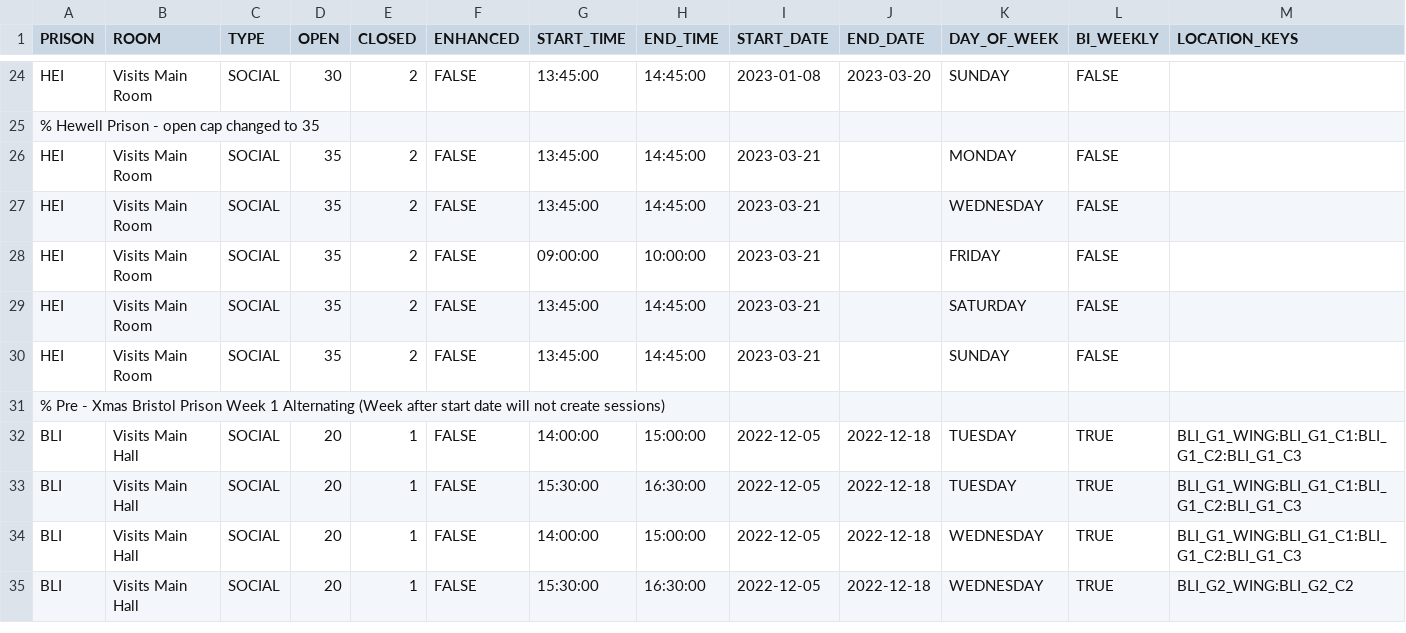
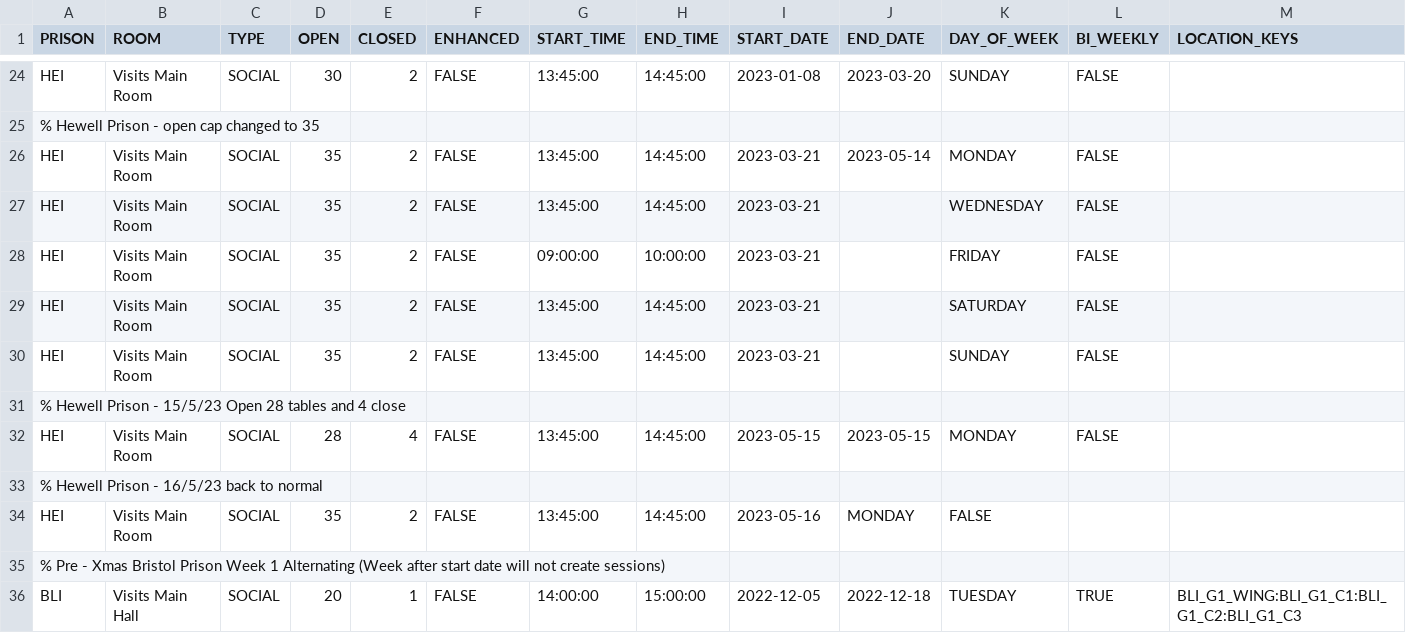
Before and after one commit to ministryofjustice/visit-scheduler, a CSV file: src/main/resources/session-template-data/session-data.csv, drawn as a sheet; only a part is shown, gaps mark what is left out; the shorter side is filled out with more unchanged rows; rows hold the shown columns only; the diff names each change by its address in the sheet, - before the commit and + after, or states it on an @@ line.

Commit message:
Update HMP Hewell capacity for Monday 15/5/23 (#355)
* Update HMP Hewell capacity for Monday 15/5/23

* Update HMP Hewell capacity for Monday 15/5/23

* Update HMP Hewell capacity for Monday 15/5/23

* Update HMP Hewell capacity for Monday 15/5/23

* Update HMP Hewell capacity for Monday 15/5/23

```diff
--- a/src/main/resources/session-template-data/session-data.csv
+++ b/src/main/resources/session-template-data/session-data.csv
-J26 (END_DATE): (empty)
+J26 (END_DATE): 2023-05-14
+row 31: % Hewell Prison - 15/5/23 Open 28 tables and 4 close
+row 32: HEI | Visits Main Room | SOCIAL | 28 | 4 | FALSE | 13:45:00 | 14:45:00 | 2023-05-15 | 2023-05-15 | MONDAY | FALSE
+row 33: % Hewell Prison - 16/5/23 back to normal
+row 34: HEI | Visits Main Room | SOCIAL | 35 | 2 | FALSE | 13:45:00 | 14:45:00 | 2023-05-16 | MONDAY | FALSE
```
Also changed, not shown: 1 other file.
